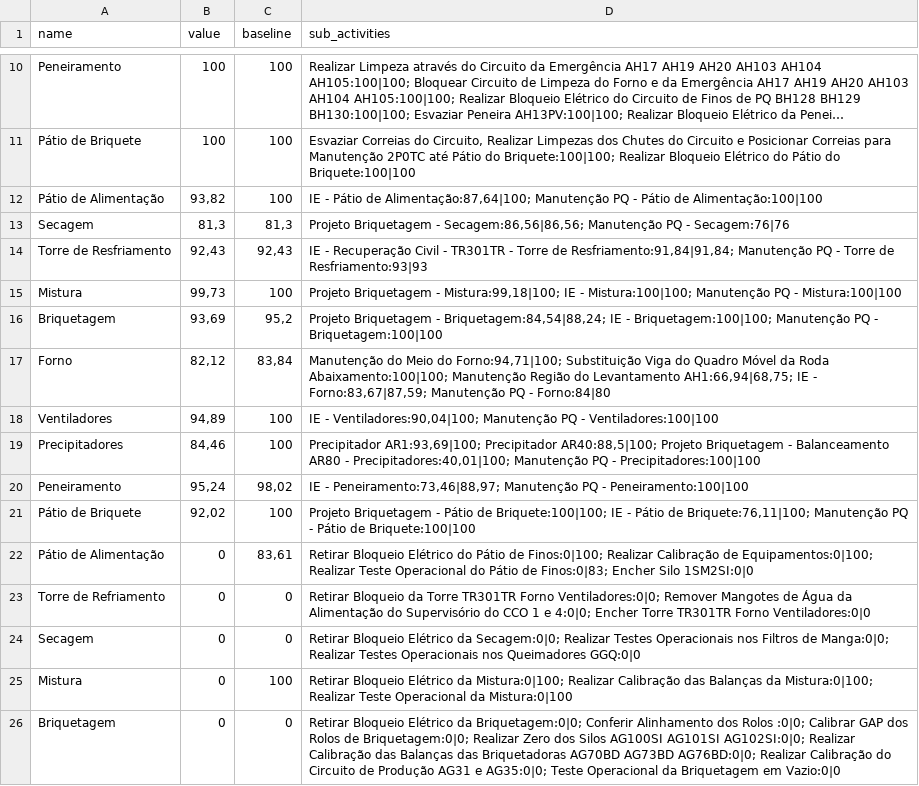
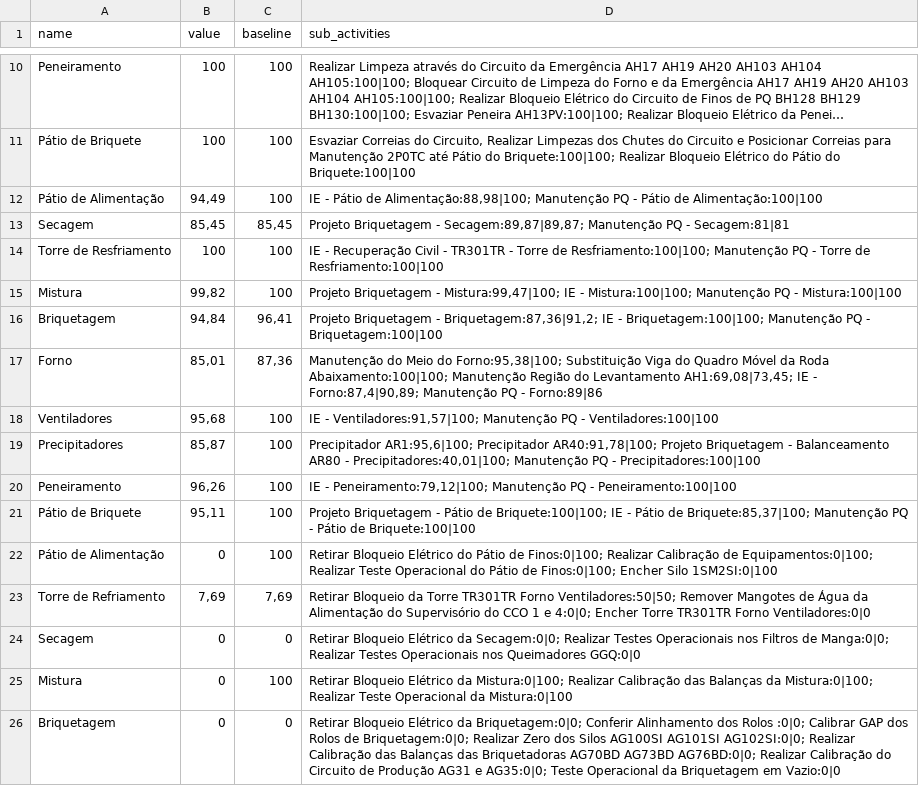
Before and after one commit to Lucas-dev98/Evolu-oParadaFria3, a CSV file: data/csv/frentes_filtrado_corrigido.csv, drawn as a sheet; only a part is shown, gaps mark what is left out; long unchanged cells end in …; the diff covers the shown part only; the diff names each change by its address in the sheet, - before the commit and + after, or states it on an @@ line.

```diff
--- a/data/csv/frentes_filtrado_corrigido.csv
+++ b/data/csv/frentes_filtrado_corrigido.csv
-B12 (value): 93,82
+B12 (value): 94,49
-D12 (sub_activities): …Pátio de Alimentação:87,64|100; Manutenção PQ…
+D12 (sub_activities): …Pátio de Alimentação:88,98|100; Manutenção PQ…
-B13 (value): 81,3
+B13 (value): 85,45
-C13 (baseline): 81,3
+C13 (baseline): 85,45
-D13 (sub_activities): …Briquetagem - Secagem:86,56|86,56; Manutenção PQ - Secagem:76|76
+D13 (sub_activities): …Briquetagem - Secagem:89,87|89,87; Manutenção PQ - Secagem:81|81
-B14 (value): 92,43
+B14 (value): 100
-C14 (baseline): 92,43
+C14 (baseline): 100
-D14 (sub_activities): …Torre de Resfriamento:91,84|91,84; Manutenção PQ - Torre de Resfriamento:93|93
+D14 (sub_activities): …Torre de Resfriamento:100|100; Manutenção PQ - Torre de Resfriamento:100|100
-B15 (value): 99,73
+B15 (value): 99,82
-D15 (sub_activities): …Briquetagem - Mistura:99,18|100; IE -…
+D15 (sub_activities): …Briquetagem - Mistura:99,47|100; IE -…
-B16 (value): 93,69
+B16 (value): 94,84
-C16 (baseline): 95,2
+C16 (baseline): 96,41
-D16 (sub_activities): …Briquetagem - Briquetagem:84,54|88,24; IE -…
+D16 (sub_activities): …Briquetagem - Briquetagem:87,36|91,2; IE -…
-B17 (value): 82,12
+B17 (value): 85,01
-C17 (baseline): 83,84
+C17 (baseline): 87,36
-D17 (sub_activities): …Meio do Forno:94,71|100; Substituição Viga do Quadro Móvel da Roda Abaixamento:100|100; Manutenção Região do Levantamento AH1:66,94|68,75; IE - Forno:83,67|87,59; Manutenção PQ - Forno:84|80
+D17 (sub_activities): …Meio do Forno:95,38|100; Substituição Viga do Quadro Móvel da Roda Abaixamento:100|100; Manutenção Região do Levantamento AH1:69,08|73,45; IE - Forno:87,4|90,89; Manutenção PQ - Forno:89|86
-B18 (value): 94,89
+B18 (value): 95,68
-D18 (sub_activities): IE - Ventiladores:90,04|100; Manutenção PQ…
+D18 (sub_activities): IE - Ventiladores:91,57|100; Manutenção PQ…
-B19 (value): 84,46
+B19 (value): 85,87
-D19 (sub_activities): Precipitador AR1:93,69|100; Precipitador AR40:88,5|100; Projeto Briquetagem…
+D19 (sub_activities): Precipitador AR1:95,6|100; Precipitador AR40:91,78|100; Projeto Briquetagem…
-B20 (value): 95,24
+B20 (value): 96,26
-C20 (baseline): 98,02
+C20 (baseline): 100
-D20 (sub_activities): IE - Peneiramento:73,46|88,97; Manutenção PQ…
+D20 (sub_activities): IE - Peneiramento:79,12|100; Manutenção PQ…
-B21 (value): 92,02
+B21 (value): 95,11
-D21 (sub_activities): …Pátio de Briquete:76,11|100; Manutenção PQ…
+D21 (sub_activities): …Pátio de Briquete:85,37|100; Manutenção PQ…
-C22 (baseline): 83,61
+C22 (baseline): 100
-D22 (sub_activities): …Pátio de Finos:0|83; Encher Silo 1SM2SI:0|0
+D22 (sub_activities): …Pátio de Finos:0|100; Encher Silo 1SM2SI:0|100
-B23 (value): 0
+B23 (value): 7,69
-C23 (baseline): 0
+C23 (baseline): 7,69
-D23 (sub_activities): …TR301TR Forno Ventiladores:0|0; Remover Mangotes…
+D23 (sub_activities): …TR301TR Forno Ventiladores:50|50; Remover Mangotes…
```
Also changed, not shown: 6 edited cells elsewhere in this file, data/Project/250614 - Report - PFBT1.csv, data/csv/frentes_filtrado.csv, 5 other files.
